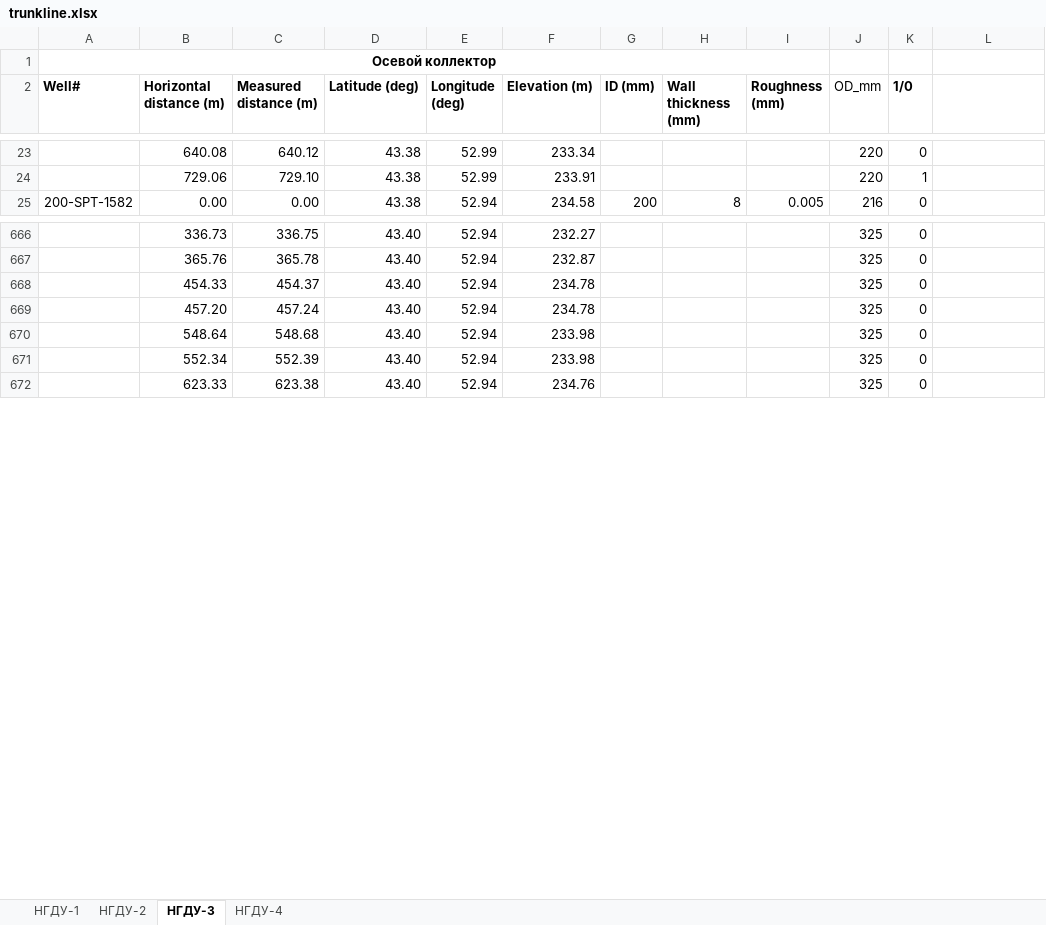
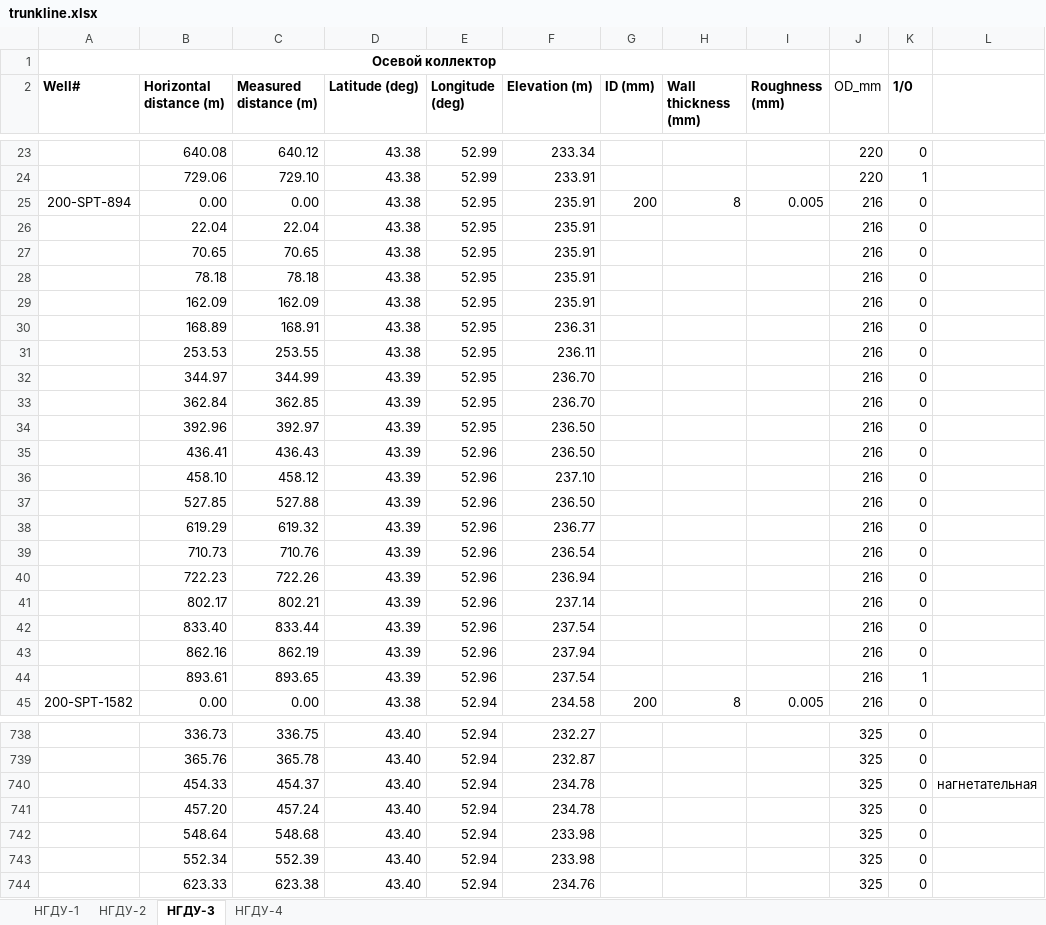
Before and after one commit to Bakhon/abai, an Excel workbook: public/imports/trunkline.xlsx, sheet НГДУ-3, drawn as a sheet; only a part is shown, gaps mark what is left out; values as stored, in another font and other column widths than the file's, no borders; addresses are those after the commit; the diff covers the shown part only; the diff names each change by its address in the sheet, - before the commit and + after, or states it on an @@ line.

```diff
--- a/public/imports/trunkline.xlsx (sheet НГДУ-3)
+++ b/public/imports/trunkline.xlsx (sheet НГДУ-3)
+row 25: 200-SPT-894 | 0.00 | 0.00 | 43.38 | 52.95 | 235.91 | 200 | 8 | 0.005 | 216 | 0
+row 26:  | 22.04 | 22.04 | 43.38 | 52.95 | 235.91 |  |  |  | 216 | 0
+row 27:  | 70.65 | 70.65 | 43.38 | 52.95 | 235.91 |  |  |  | 216 | 0
+row 28:  | 78.18 | 78.18 | 43.38 | 52.95 | 235.91 |  |  |  | 216 | 0
+row 29:  | 162.09 | 162.09 | 43.38 | 52.95 | 235.91 |  |  |  | 216 | 0
+row 30:  | 168.89 | 168.91 | 43.38 | 52.95 | 236.31 |  |  |  | 216 | 0
+row 31:  | 253.53 | 253.55 | 43.38 | 52.95 | 236.11 |  |  |  | 216 | 0
+row 32:  | 344.97 | 344.99 | 43.39 | 52.95 | 236.70 |  |  |  | 216 | 0
+row 33:  | 362.84 | 362.85 | 43.39 | 52.95 | 236.70 |  |  |  | 216 | 0
+row 34:  | 392.96 | 392.97 | 43.39 | 52.95 | 236.50 |  |  |  | 216 | 0
+row 35:  | 436.41 | 436.43 | 43.39 | 52.96 | 236.50 |  |  |  | 216 | 0
+row 36:  | 458.10 | 458.12 | 43.39 | 52.96 | 237.10 |  |  |  | 216 | 0
+row 37:  | 527.85 | 527.88 | 43.39 | 52.96 | 236.50 |  |  |  | 216 | 0
+row 38:  | 619.29 | 619.32 | 43.39 | 52.96 | 236.77 |  |  |  | 216 | 0
+row 39:  | 710.73 | 710.76 | 43.39 | 52.96 | 236.54 |  |  |  | 216 | 0
+row 40:  | 722.23 | 722.26 | 43.39 | 52.96 | 236.94 |  |  |  | 216 | 0
+row 41:  | 802.17 | 802.21 | 43.39 | 52.96 | 237.14 |  |  |  | 216 | 0
+row 42:  | 833.40 | 833.44 | 43.39 | 52.96 | 237.54 |  |  |  | 216 | 0
+row 43:  | 862.16 | 862.19 | 43.39 | 52.96 | 237.94 |  |  |  | 216 | 0
+row 44:  | 893.61 | 893.65 | 43.39 | 52.96 | 237.54 |  |  |  | 216 | 1
-L740: (empty)
+L740: нагнетательная
```
Also changed, not shown: 54 added rows, 2 removed rows, 54 edited cells and cell formats elsewhere in this sheet, 9 other files.
